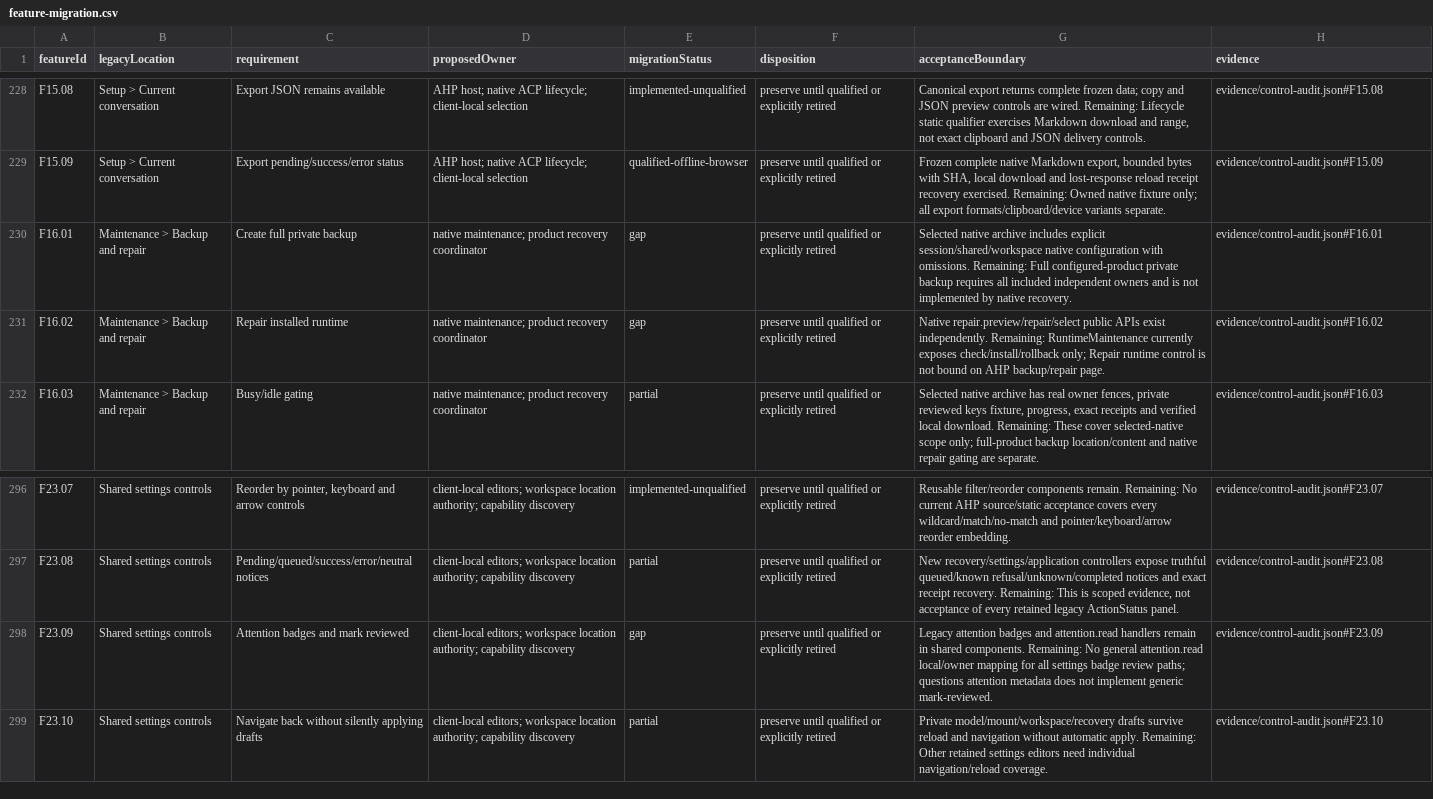
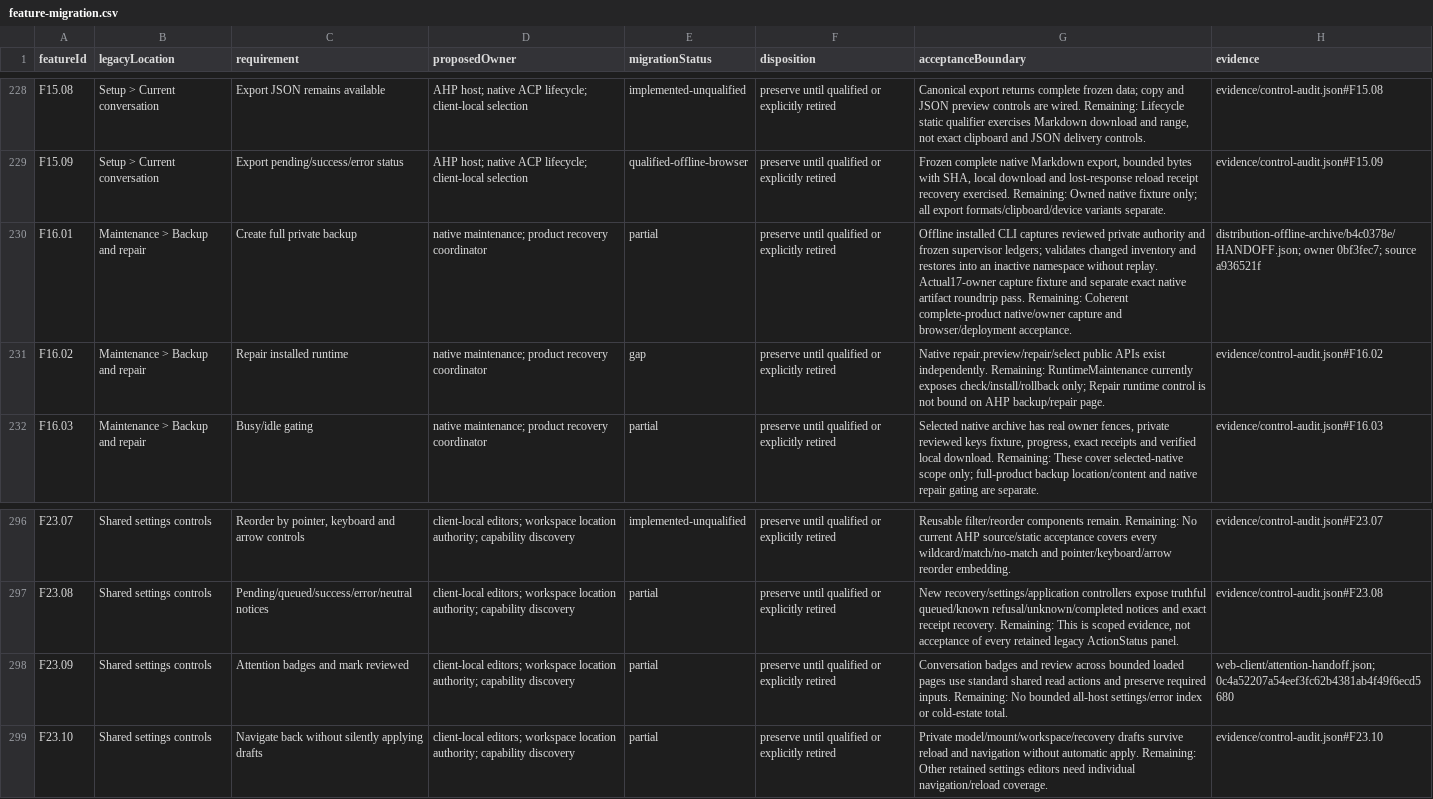
Before and after one commit to microsoft/amplifier-unified, a CSV file: docs/architecture/feature-migration.csv, drawn as a sheet; only a part is shown, gaps mark what is left out; the diff names each change by its address in the sheet, - before the commit and + after, or states it on an @@ line.

Commit message:
Compose offline installation capture and inactive restore through public owners

```diff
--- a/docs/architecture/feature-migration.csv
+++ b/docs/architecture/feature-migration.csv
-E230 (migrationStatus): gap
+E230 (migrationStatus): partial
-G230 (acceptanceBoundary): Selected native archive includes explicit session/shared/workspace native configuration with omissions. Remaining: Full configured-product private backup requires all included independent owners and is not implemented by native recovery.
+G230 (acceptanceBoundary): Offline installed CLI captures reviewed private authority and frozen supervisor ledgers; validates changed inventory and restores into an inactive namespace without replay. Actual17-owner capture fixture and separate exact native artifact roundtrip pass. Remaining: Coherent complete-product native/owner capture and browser/deployment acceptance.
-H230 (evidence): evidence/control-audit.json#F16.01
+H230 (evidence): distribution-offline-archive/b4c0378e/HANDOFF.json; owner 0bf3fec7; source a936521f
-E298 (migrationStatus): gap
+E298 (migrationStatus): partial
-G298 (acceptanceBoundary): Legacy attention badges and attention.read handlers remain in shared components. Remaining: No general attention.read local/owner mapping for all settings badge review paths; questions attention metadata does not implement generic mark-reviewed.
+G298 (acceptanceBoundary): Conversation badges and review across bounded loaded pages use standard shared read actions and preserve required inputs. Remaining: No bounded all-host settings/error index or cold-estate total.
-H298 (evidence): evidence/control-audit.json#F23.09
+H298 (evidence): web-client/attention-handoff.json; 0c4a52207a54eef3fc62b4381ab4f49f6ecd5680
```
Also changed, not shown: 22 other files.
